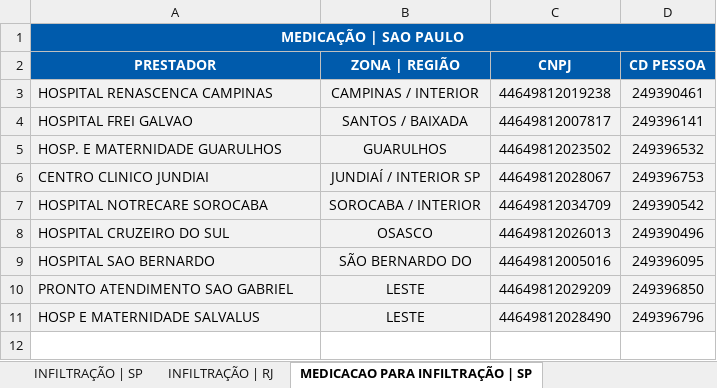
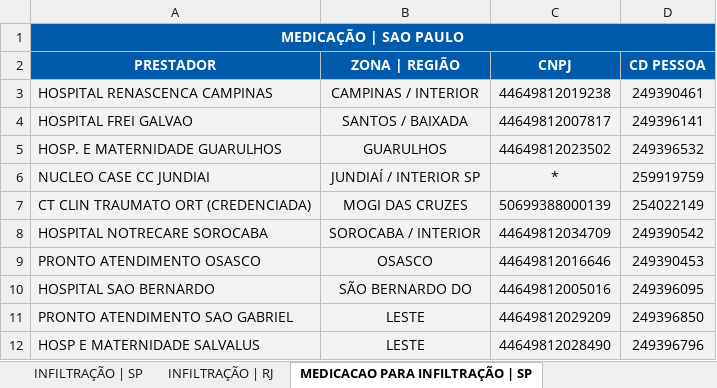
Before and after one commit to TH3EXE/MKACETE, an Excel workbook: BATMAN.xlsx, sheet MEDICACAO PARA INFILTRAÇÃO | SP, drawn as a sheet; values as stored, in another font and other column widths than the file's, no borders; removed rows and columns are numbered as before the commit, all else as after; the diff names each change by its address in the sheet, - before the commit and + after, or states it on an @@ line.

```diff
--- a/BATMAN.xlsx (sheet MEDICACAO PARA INFILTRAÇÃO | SP)
+++ b/BATMAN.xlsx (sheet MEDICACAO PARA INFILTRAÇÃO | SP)
-row 6: CENTRO CLINICO JUNDIAI | JUNDIAÍ / INTERIOR SP | 44649812028067 | 249396753
+row 6: NUCLEO CASE CC JUNDIAI | JUNDIAÍ / INTERIOR SP | * | 259919759
+row 7: CT CLIN TRAUMATO ORT (CREDENCIADA) | MOGI DAS CRUZES | 50699388000139 | 254022149
-row 8: HOSPITAL CRUZEIRO DO SUL | OSASCO | 44649812026013 | 249390496
+row 9: PRONTO ATENDIMENTO OSASCO | OSASCO | 44649812016646 | 249390453
```
Also changed, not shown: sheet SÃO PAULO | ZONAS, sheet MEDICO TRANSCRIÇÃO | ESTADOS, sheet INFILTRAÇÃO & MEDICAÇÃO, sheet INFILTRAÇÃO | RJ, sheet MEDICACAO PARA INFILTRAÇÃO | RJ, sheet INFILTRAÇÃO | SP, 10 more sheets, other sheet tabs.
